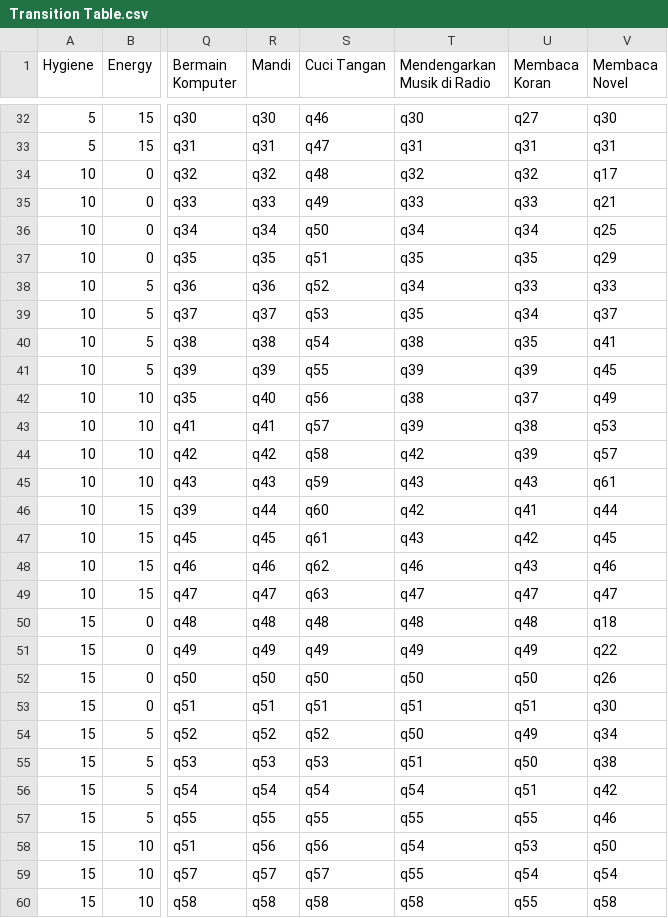
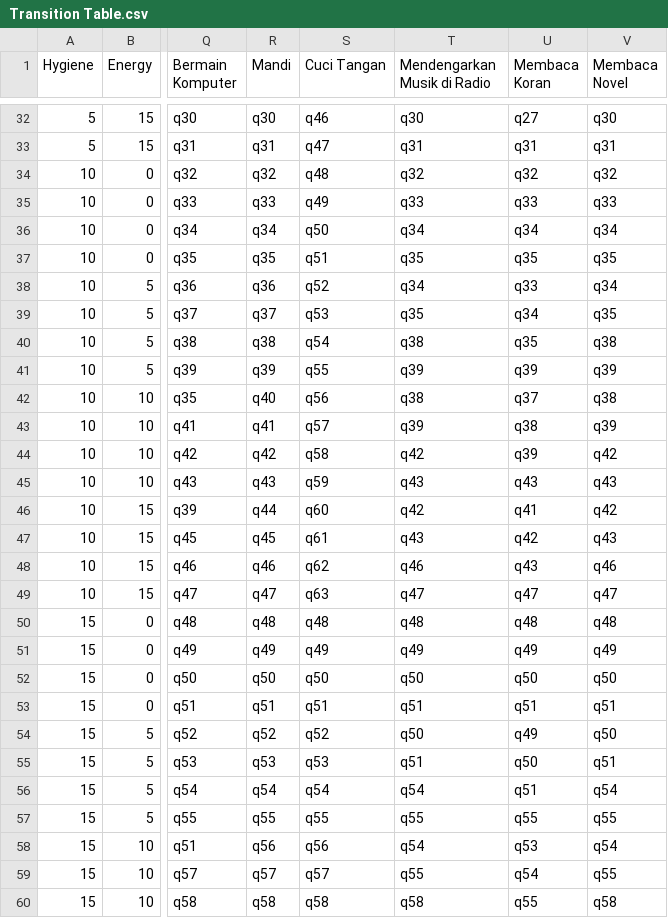
Before and after one commit to BaconLover307/TubesTBFO_1, a CSV file: Transition Table.csv, drawn as a sheet; only a part is shown, gaps mark what is left out; the diff covers the shown part only; the diff names each change by its address in the sheet, - before the commit and + after, or states it on an @@ line.

Commit message:
Perbaikan state

```diff
--- a/Transition Table.csv
+++ b/Transition Table.csv
-V34 (Membaca Novel): q17
+V34 (Membaca Novel): q32
-V35 (Membaca Novel): q21
+V35 (Membaca Novel): q33
-V36 (Membaca Novel): q25
+V36 (Membaca Novel): q34
-V37 (Membaca Novel): q29
+V37 (Membaca Novel): q35
-V38 (Membaca Novel): q33
+V38 (Membaca Novel): q34
-V39 (Membaca Novel): q37
+V39 (Membaca Novel): q35
-V40 (Membaca Novel): q41
+V40 (Membaca Novel): q38
-V41 (Membaca Novel): q45
+V41 (Membaca Novel): q39
-V42 (Membaca Novel): q49
+V42 (Membaca Novel): q38
-V43 (Membaca Novel): q53
+V43 (Membaca Novel): q39
-V44 (Membaca Novel): q57
+V44 (Membaca Novel): q42
-V45 (Membaca Novel): q61
+V45 (Membaca Novel): q43
-V46 (Membaca Novel): q44
+V46 (Membaca Novel): q42
-V47 (Membaca Novel): q45
+V47 (Membaca Novel): q43
-V50 (Membaca Novel): q18
+V50 (Membaca Novel): q48
-V51 (Membaca Novel): q22
+V51 (Membaca Novel): q49
-V52 (Membaca Novel): q26
+V52 (Membaca Novel): q50
-V53 (Membaca Novel): q30
+V53 (Membaca Novel): q51
-V54 (Membaca Novel): q34
+V54 (Membaca Novel): q50
-V55 (Membaca Novel): q38
+V55 (Membaca Novel): q51
-V56 (Membaca Novel): q42
+V56 (Membaca Novel): q54
-V57 (Membaca Novel): q46
+V57 (Membaca Novel): q55
-V58 (Membaca Novel): q50
+V58 (Membaca Novel): q54
-V59 (Membaca Novel): q54
+V59 (Membaca Novel): q55
```
Also changed, not shown: 28 edited cells elsewhere in this file, 1 other file.
